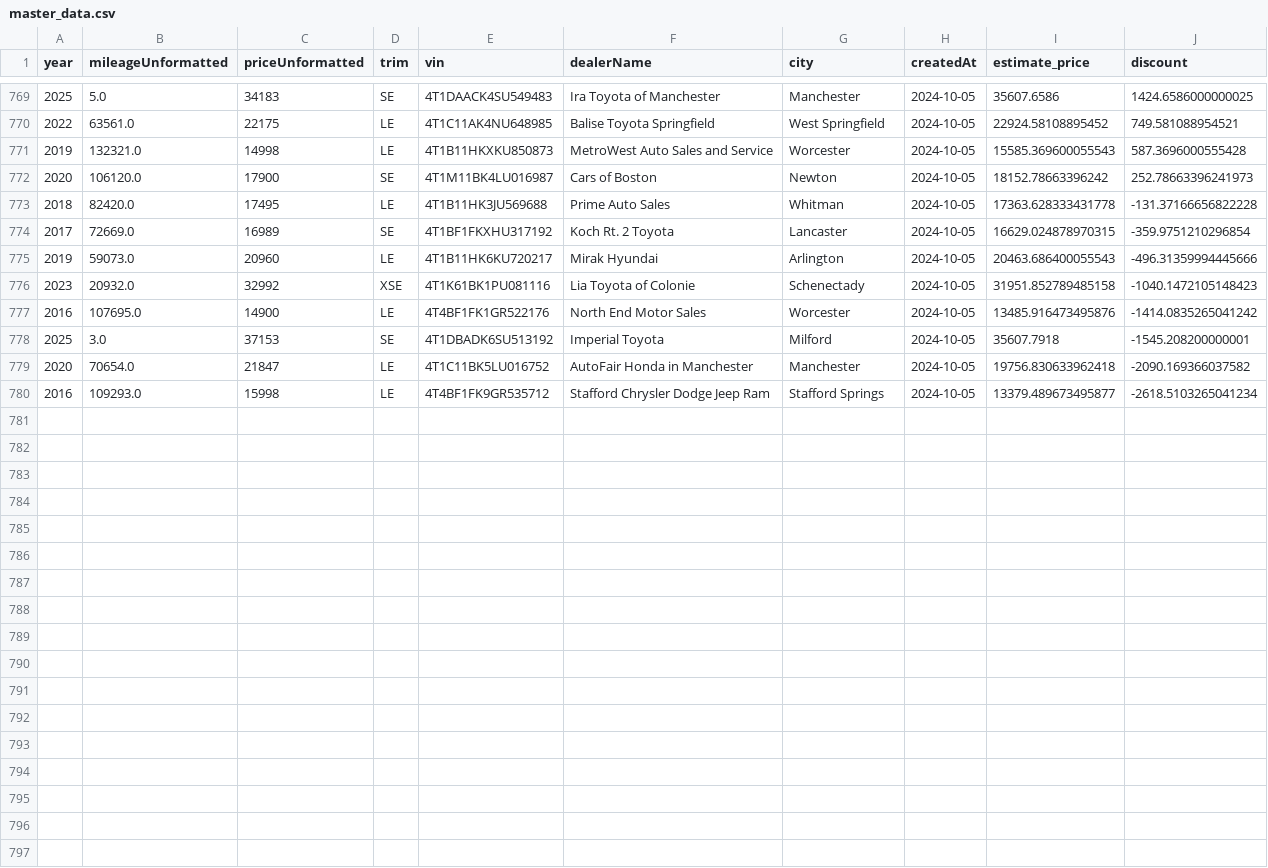
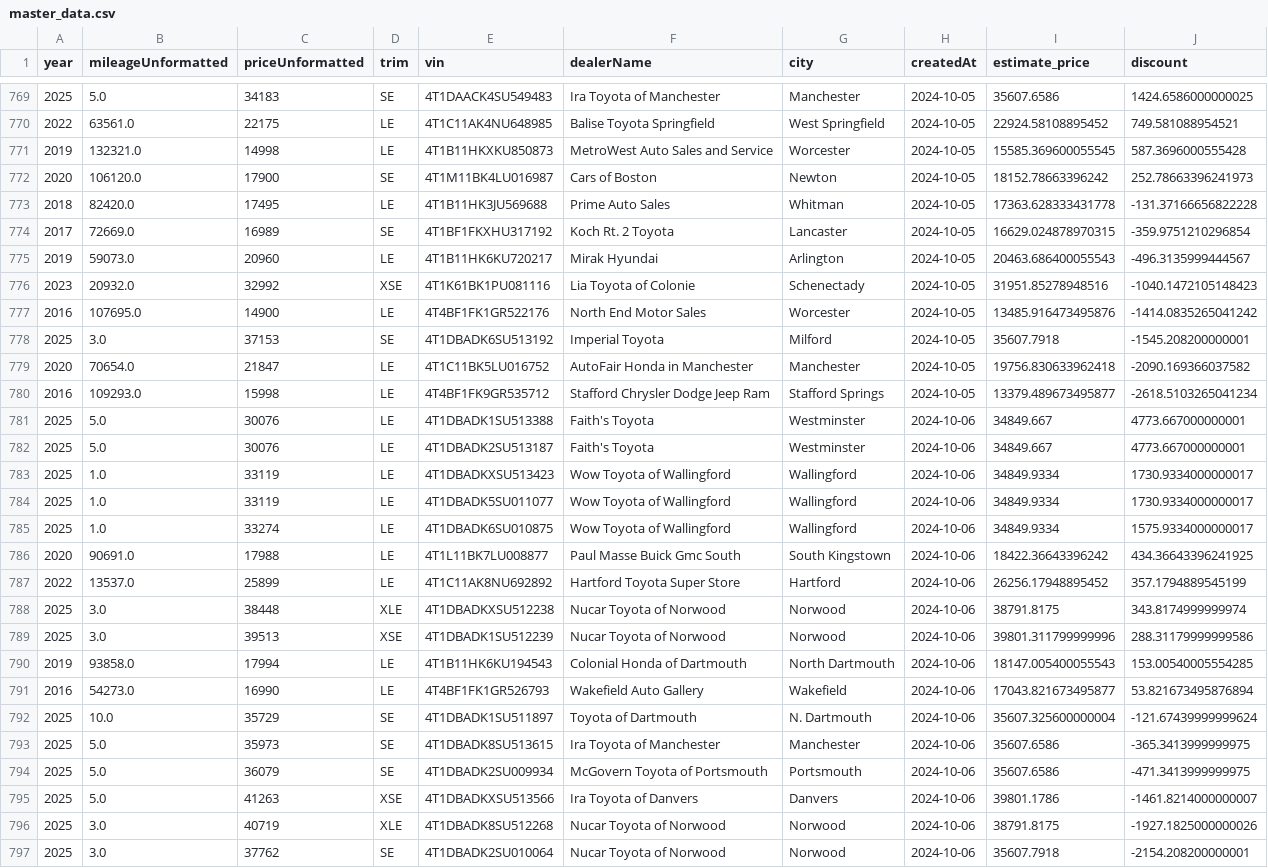
Before and after one commit to MMel099/UsedCarPricer, a CSV file: data/master_data.csv, drawn as a sheet; only a part is shown, gaps mark what is left out; the diff covers the shown part only.

Commit message:
Automatic daily car data

```diff
--- a/data/master_data.csv
+++ b/data/master_data.csv
@@ -770,3 +770,3 @@ year,mileageUnformatted,priceUnformatted,trim,vin,dealerName,city,createdAt,esti
 2022,63561.0,22175,LE,4T1C11AK4NU648985,Balise Toyota Springfield,West Springfield,2024-10-05,22924.58108895452,749.581088954521
-2019,132321.0,14998,LE,4T1B11HKXKU850873,MetroWest Auto Sales and Service,Worcester,2024-10-05,15585.369600055543,587.3696000555428
+2019,132321.0,14998,LE,4T1B11HKXKU850873,MetroWest Auto Sales and Service,Worcester,2024-10-05,15585.369600055545,587.3696000555428
 2020,106120.0,17900,SE,4T1M11BK4LU016987,Cars of Boston,Newton,2024-10-05,18152.78663396242,252.78663396241973
@@ -774,4 +774,4 @@ year,mileageUnformatted,priceUnformatted,trim,vin,dealerName,city,createdAt,esti
 2017,72669.0,16989,SE,4T1BF1FKXHU317192,Koch Rt. 2 Toyota,Lancaster,2024-10-05,16629.024878970315,-359.9751210296854
-2019,59073.0,20960,LE,4T1B11HK6KU720217,Mirak Hyundai,Arlington,2024-10-05,20463.686400055543,-496.31359994445666
-2023,20932.0,32992,XSE,4T1K61BK1PU081116,Lia Toyota of Colonie,Schenectady,2024-10-05,31951.852789485158,-1040.1472105148423
+2019,59073.0,20960,LE,4T1B11HK6KU720217,Mirak Hyundai,Arlington,2024-10-05,20463.686400055543,-496.3135999444567
+2023,20932.0,32992,XSE,4T1K61BK1PU081116,Lia Toyota of Colonie,Schenectady,2024-10-05,31951.85278948516,-1040.1472105148423
 2016,107695.0,14900,LE,4T4BF1FK1GR522176,North End Motor Sales,Worcester,2024-10-05,13485.916473495876,-1414.0835265041242
@@ -780 +780,18 @@ year,mileageUnformatted,priceUnformatted,trim,vin,dealerName,city,createdAt,esti
 2016,109293.0,15998,LE,4T4BF1FK9GR535712,Stafford Chrysler Dodge Jeep Ram,Stafford Springs,2024-10-05,13379.489673495877,-2618.5103265041234
+2025,5.0,30076,LE,4T1DBADK1SU513388,Faith's Toyota,Westminster,2024-10-06,34849.667,4773.667000000001
+2025,5.0,30076,LE,4T1DBADK2SU513187,Faith's Toyota,Westminster,2024-10-06,34849.667,4773.667000000001
+2025,1.0,33119,LE,4T1DBADKXSU513423,Wow Toyota of Wallingford,Wallingford,2024-10-06,34849.9334,1730.9334000000017
+2025,1.0,33119,LE,4T1DBADK5SU011077,Wow Toyota of Wallingford,Wallingford,2024-10-06,34849.9334,1730.9334000000017
+2025,1.0,33274,LE,4T1DBADK6SU010875,Wow Toyota of Wallingford,Wallingford,2024-10-06,34849.9334,1575.9334000000017
+2020,90691.0,17988,LE,4T1L11BK7LU008877,Paul Masse Buick Gmc South,South Kingstown,2024-10-06,18422.36643396242,434.36643396241925
+2022,13537.0,25899,LE,4T1C11AK8NU692892,Hartford Toyota Super Store,Hartford,2024-10-06,26256.17948895452,357.1794889545199
+2025,3.0,38448,XLE,4T1DBADKXSU512238,Nucar Toyota of Norwood,Norwood,2024-10-06,38791.8175,343.8174999999974
+2025,3.0,39513,XSE,4T1DBADK1SU512239,Nucar Toyota of Norwood,Norwood,2024-10-06,39801.311799999996,288.31179999999586
+2019,93858.0,17994,LE,4T1B11HK6KU194543,Colonial Honda of Dartmouth,North Dartmouth,2024-10-06,18147.005400055543,153.00540005554285
+2016,54273.0,16990,LE,4T4BF1FK1GR526793,Wakefield Auto Gallery,Wakefield,2024-10-06,17043.821673495877,53.821673495876894
+2025,10.0,35729,SE,4T1DBADK1SU511897,Toyota of Dartmouth,N. Dartmouth,2024-10-06,35607.325600000004,-121.67439999999624
+2025,5.0,35973,SE,4T1DBADK8SU513615,Ira Toyota of Manchester,Manchester,2024-10-06,35607.6586,-365.3413999999975
+2025,5.0,36079,SE,4T1DBADK2SU009934,McGovern Toyota of Portsmouth,Portsmouth,2024-10-06,35607.6586,-471.3413999999975
+2025,5.0,41263,XSE,4T1DBADKXSU513566,Ira Toyota of Danvers,Danvers,2024-10-06,39801.1786,-1461.8214000000007
+2025,3.0,40719,XLE,4T1DBADK8SU512268,Nucar Toyota of Norwood,Norwood,2024-10-06,38791.8175,-1927.1825000000026
+2025,3.0,37762,SE,4T1DBADK2SU010064,Nucar Toyota of Norwood,Norwood,2024-10-06,35607.7918,-2154.208200000001
```
Also changed, not shown: 1 added row elsewhere in this file, data/daily_stats.csv, data/newest_data.csv, 3 other files.
